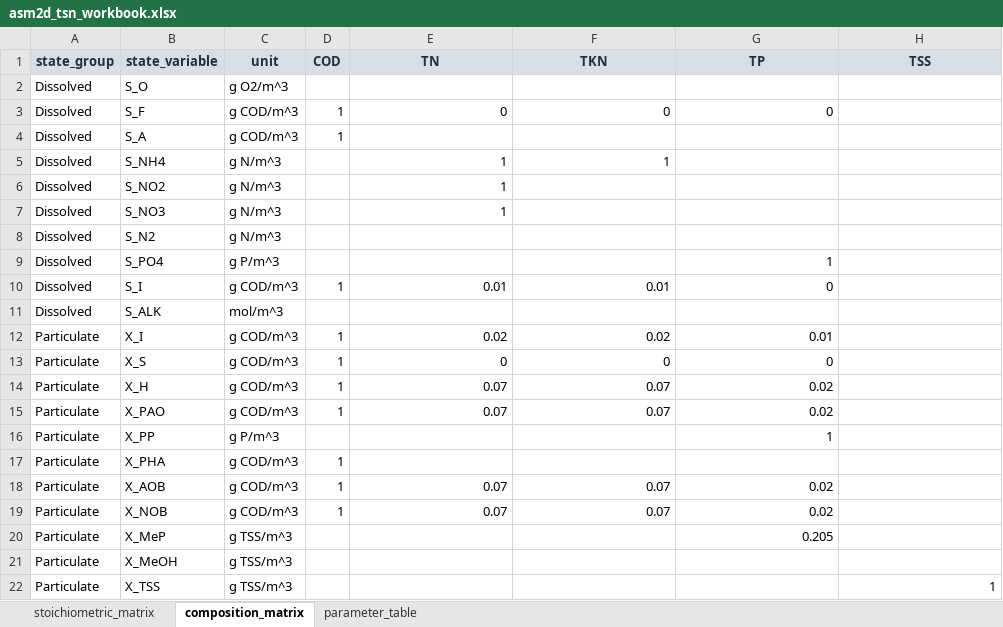
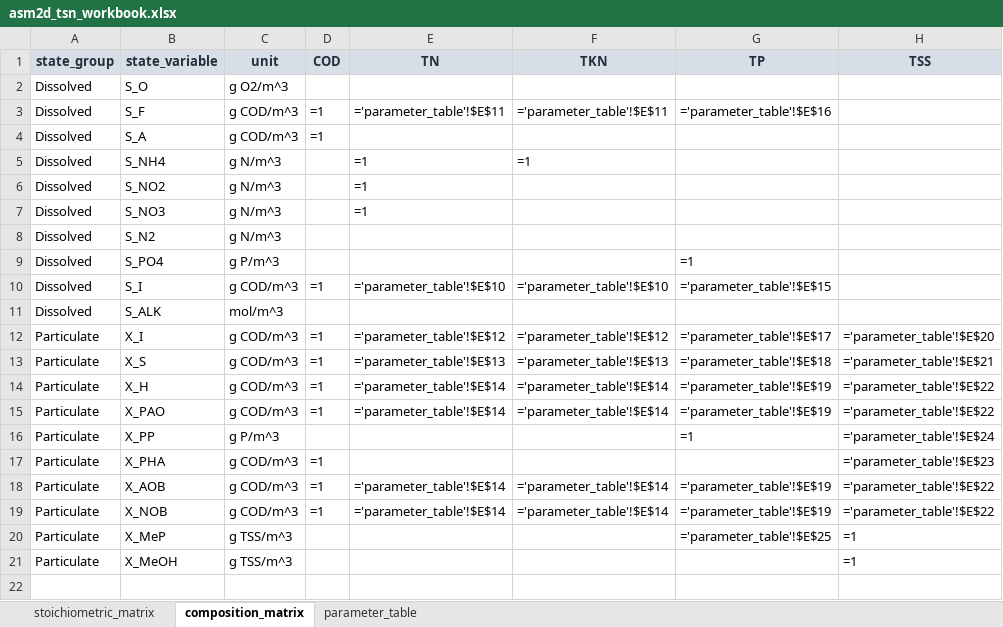
Before and after one commit to egbertoselerio1997/pibre-model, an Excel workbook: data/asm2d-tsn/asm2d_tsn_workbook.xlsx, sheet composition_matrix, drawn as a sheet; values as stored, in another font and other column widths than the file's, no borders; formulas without a stored value are shown as written; the diff names each change by its address in the sheet, - before the commit and + after, or states it on an @@ line.

```diff
--- a/data/asm2d-tsn/asm2d_tsn_workbook.xlsx (sheet composition_matrix)
+++ b/data/asm2d-tsn/asm2d_tsn_workbook.xlsx (sheet composition_matrix)
-D3:D4 (COD): 1
+D3:D4 (COD): =1
-E3 (TN): 0
+E3 (TN): ='parameter_table'!$E$11
-F3 (TKN): 0
+F3 (TKN): ='parameter_table'!$E$11
-G3 (TP): 0
+G3 (TP): ='parameter_table'!$E$16
-E5:E7 (TN): 1
+E5:E7 (TN): =1
-F5 (TKN): 1
+F5 (TKN): =1
-G9 (TP): 1
+G9 (TP): =1
-D10 (COD): 1
+D10 (COD): =1
-E10 (TN): 0.01
+E10 (TN): ='parameter_table'!$E$10
-F10 (TKN): 0.01
+F10 (TKN): ='parameter_table'!$E$10
-G10 (TP): 0
+G10 (TP): ='parameter_table'!$E$15
-D12:D15 (COD): 1
+D12:D15 (COD): =1
-E12 (TN): 0.02
+E12 (TN): ='parameter_table'!$E$12
-F12 (TKN): 0.02
+F12 (TKN): ='parameter_table'!$E$12
-G12 (TP): 0.01
+G12 (TP): ='parameter_table'!$E$17
-H12 (TSS): (empty)
+H12 (TSS): ='parameter_table'!$E$20
-E13 (TN): 0
+E13 (TN): ='parameter_table'!$E$13
-F13 (TKN): 0
+F13 (TKN): ='parameter_table'!$E$13
-G13 (TP): 0
+G13 (TP): ='parameter_table'!$E$18
-H13 (TSS): (empty)
+H13 (TSS): ='parameter_table'!$E$21
-E14:E15 (TN): 0.07
+E14:E15 (TN): ='parameter_table'!$E$14
-F14:F15 (TKN): 0.07
+F14:F15 (TKN): ='parameter_table'!$E$14
-G14:G15 (TP): 0.02
+G14:G15 (TP): ='parameter_table'!$E$19
-H14:H15 (TSS): (empty)
+H14:H15 (TSS): ='parameter_table'!$E$22
-G16 (TP): 1
+G16 (TP): =1
-H16 (TSS): (empty)
+H16 (TSS): ='parameter_table'!$E$24
-D17:D19 (COD): 1
+D17:D19 (COD): =1
-H17 (TSS): (empty)
+H17 (TSS): ='parameter_table'!$E$23
-E18:E19 (TN): 0.07
+E18:E19 (TN): ='parameter_table'!$E$14
-F18:F19 (TKN): 0.07
+F18:F19 (TKN): ='parameter_table'!$E$14
-G18:G19 (TP): 0.02
+G18:G19 (TP): ='parameter_table'!$E$19
-H18:H19 (TSS): (empty)
+H18:H19 (TSS): ='parameter_table'!$E$22
-G20 (TP): 0.205
+G20 (TP): ='parameter_table'!$E$25
-H20:H21 (TSS): (empty)
+H20:H21 (TSS): =1
-row 22: Particulate | X_TSS | g TSS/m^3 |  |  |  |  | 1
```
Also changed, not shown: sheet stoichiometric_matrix, sheet parameter_table, 14 other files.
